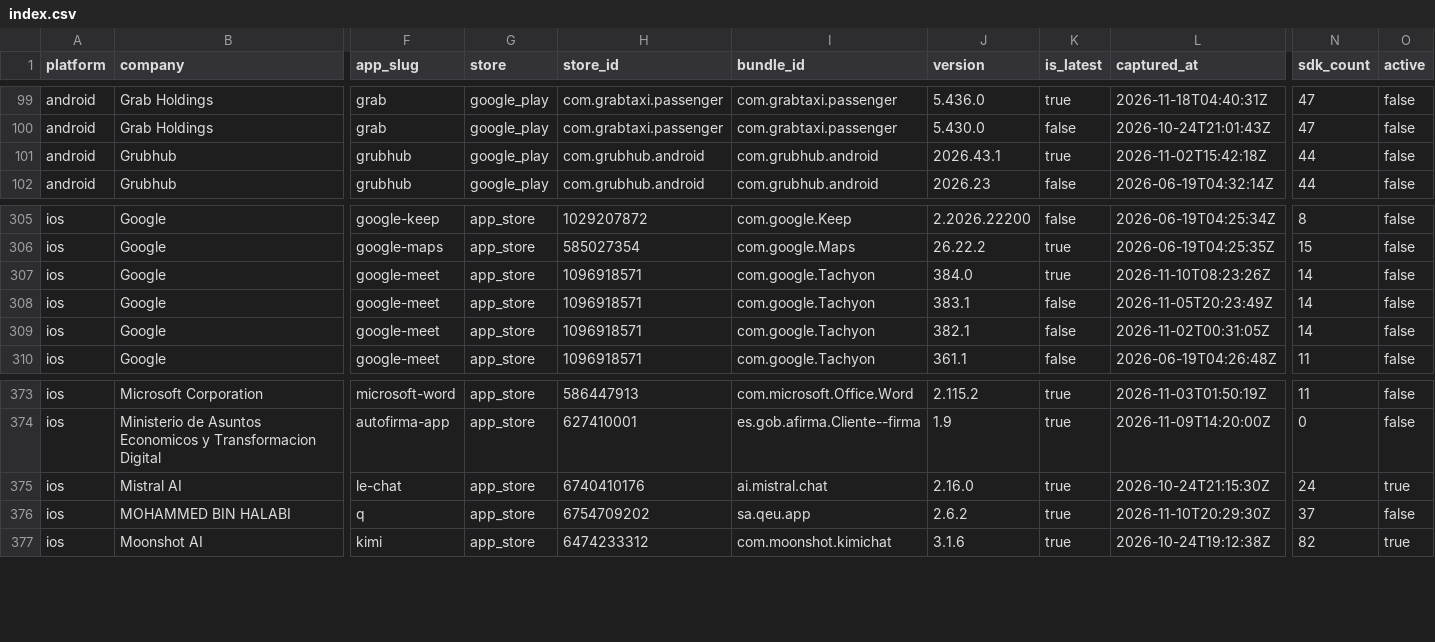
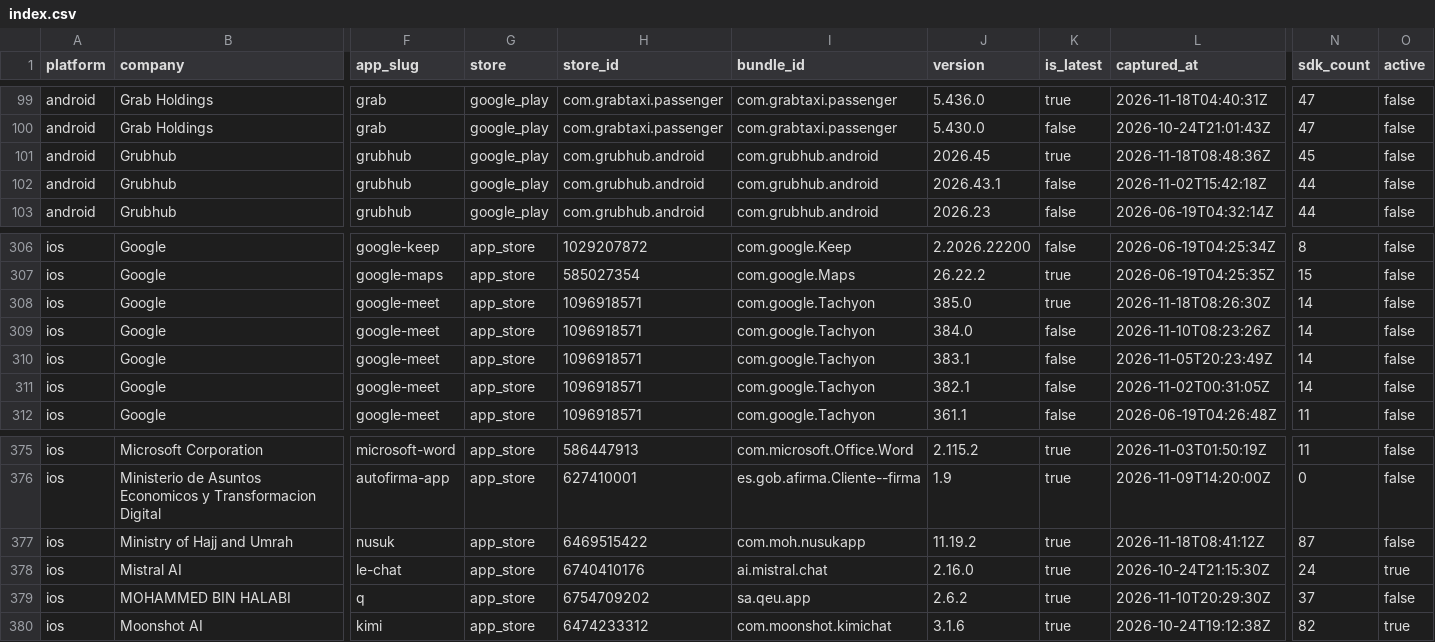
Before and after one commit to ashishkharche/tech-stack, a CSV file: index.csv, drawn as a sheet; only a part is shown, gaps mark what is left out; addresses are those after the commit; rows hold the shown columns only; the diff names each change by its address in the sheet, - before the commit and + after, or states it on an @@ line.

```diff
--- a/index.csv
+++ b/index.csv
+row 101: android | Grubhub | grubhub | google_play | com.grubhub.android | com.grubhub.android | 2026.45 | true | 2026-11-18T08:48:36Z | 45 | false
-K102 (is_latest): true
+K102 (is_latest): false
+row 308: ios | Google | google-meet | app_store | 1096918571 | com.google.Tachyon | 385.0 | true | 2026-11-18T08:26:30Z | 14 | false
-K309 (is_latest): true
+K309 (is_latest): false
+row 377: ios | Ministry of Hajj and Umrah | nusuk | app_store | 6469515422 | com.moh.nusukapp | 11.19.2 | true | 2026-11-18T08:41:12Z | 87 | false
```
Also changed, not shown: data/icon-sources.csv, sdks.csv, 39 other files.
